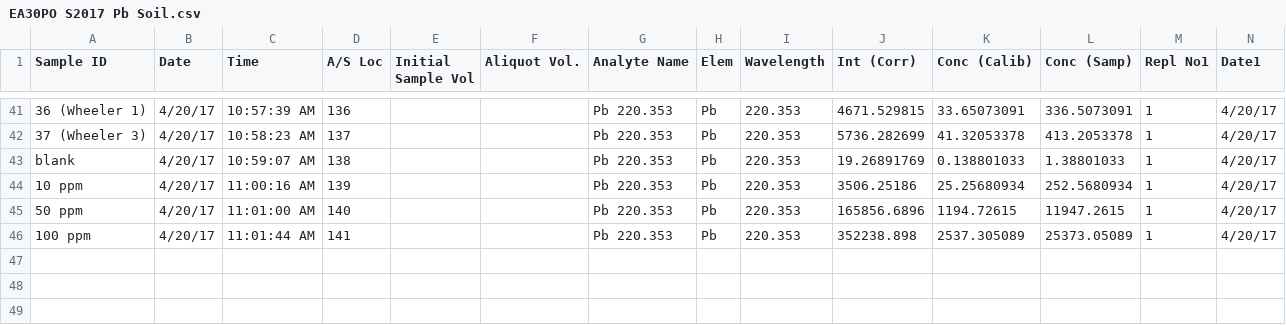
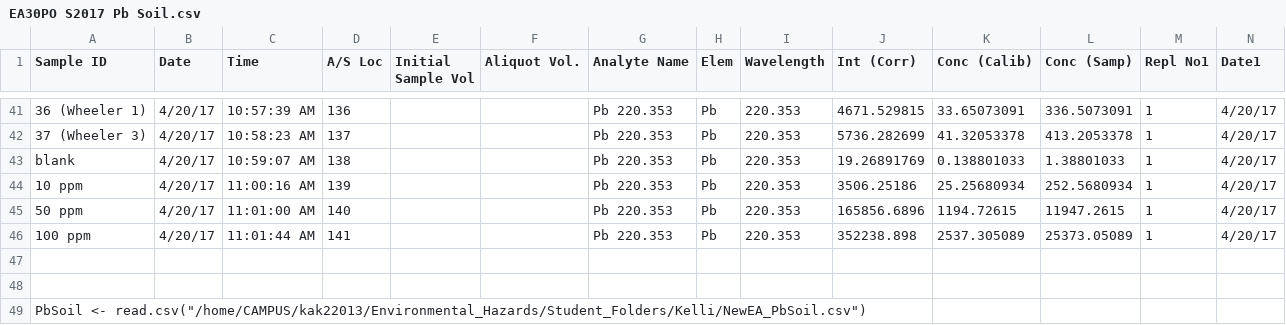
Before and after one commit to marclos/Environmental_Hazards, a CSV file: Data/EA30PO S2017 Pb Soil.csv, drawn as a sheet; only a part is shown, gaps mark what is left out; rows hold the shown columns only; the diff names each change by its address in the sheet, - before the commit and + after, or states it on an @@ line.

```diff
--- a/Data/EA30PO S2017 Pb Soil.csv
+++ b/Data/EA30PO S2017 Pb Soil.csv
+row 47: (empty)
+row 48: (empty)
+row 49: PbSoil <- read.csv("/home/CAMPUS/kak22013/Environmental_Hazards/Student_Folders/Kelli/NewEA_PbSoil.csv")
```
Also changed, not shown: 2 other files.
